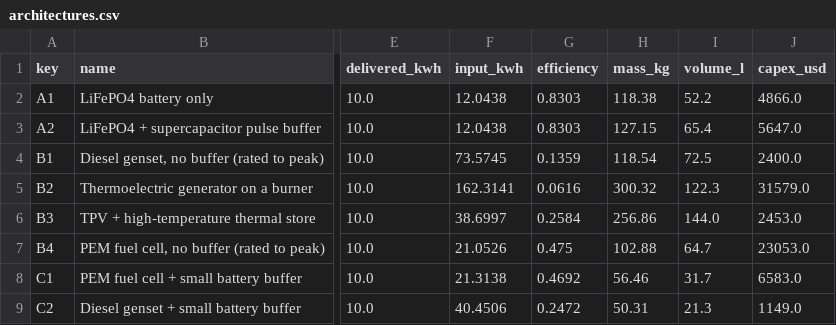
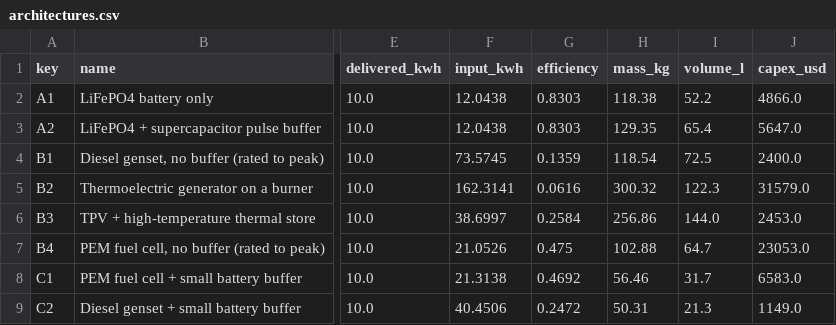
Before and after one commit to INDEX0-RESEARCH-LABS/Project-E, a CSV file: results/runs/20261022T195415Z_920ce114/architectures.csv (was results/runs/20261022T194106Z_920ce114/architectures.csv), drawn as a sheet; only a part is shown, gaps mark what is left out; the diff names each change by its address in the sheet, - before the commit and + after, or states it on an @@ line.

```diff
--- a/results/runs/20261022T194106Z_920ce114/architectures.csv
+++ b/results/runs/20261022T195415Z_920ce114/architectures.csv
-H3 (mass_kg): 127.15
+H3 (mass_kg): 129.35
```
Also changed, not shown: reports/sensitivity_oat.csv, results/runs/20261022T195436Z_fb0edc0a/architectures.csv, 34 other files.
